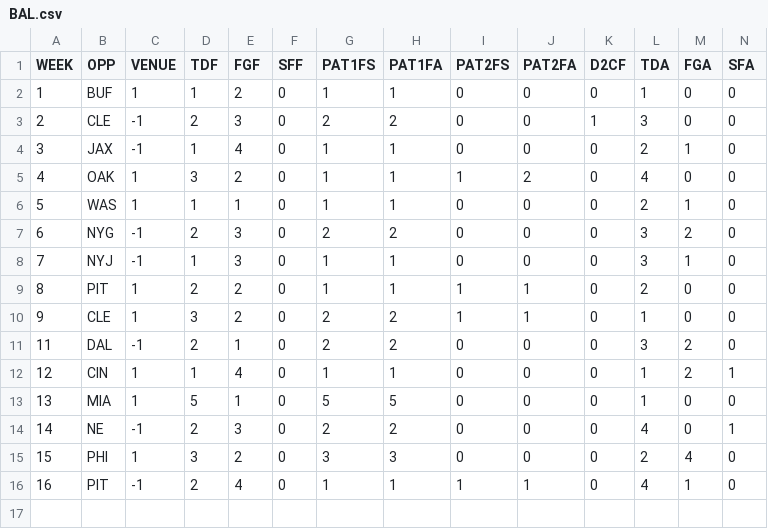
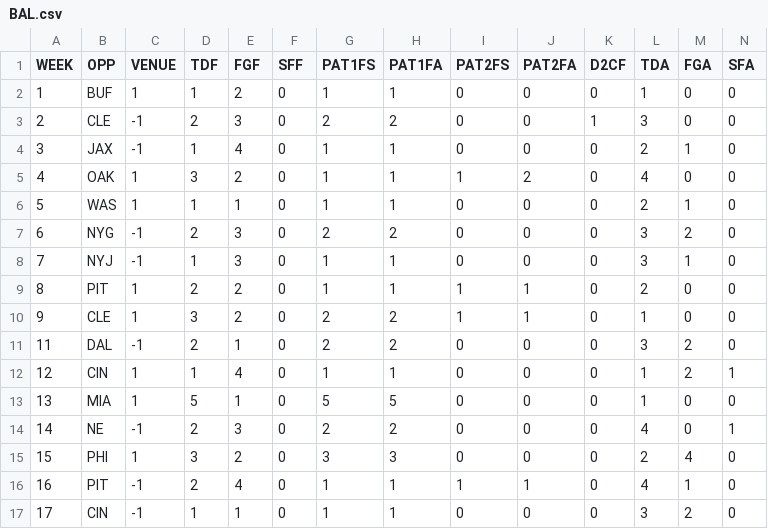
Before and after one commit to JoeJimFlood/MerrerPredictifier, a CSV file: NFL2016/teamcsvs/BAL.csv, drawn as a sheet; only a part is shown; rows hold the shown columns only; the diff names each change by its address in the sheet, - before the commit and + after, or states it on an @@ line.

```diff
--- a/NFL2016/teamcsvs/BAL.csv
+++ b/NFL2016/teamcsvs/BAL.csv
+row 17: 17 | CIN | -1 | 1 | 1 | 0 | 1 | 1 | 0 | 0 | 0 | 3 | 2 | 0
```
Also changed, not shown: NFL2016/teamcsvs/BUF.csv, NFL2016/teamcsvs/CHI.csv, 34 other files.
